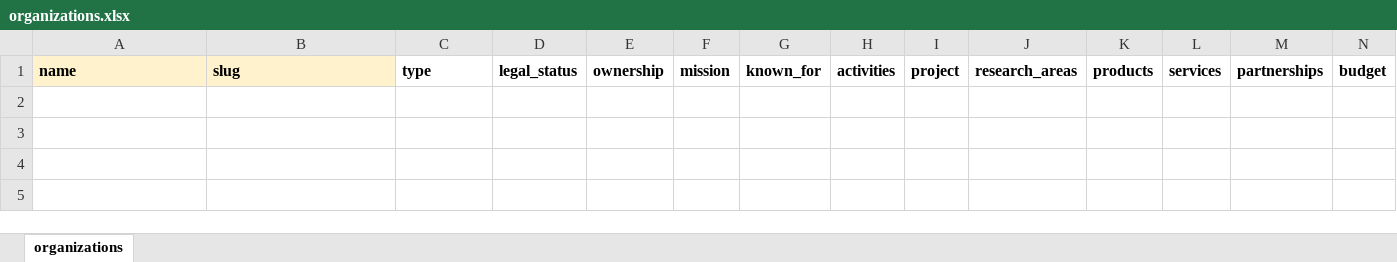
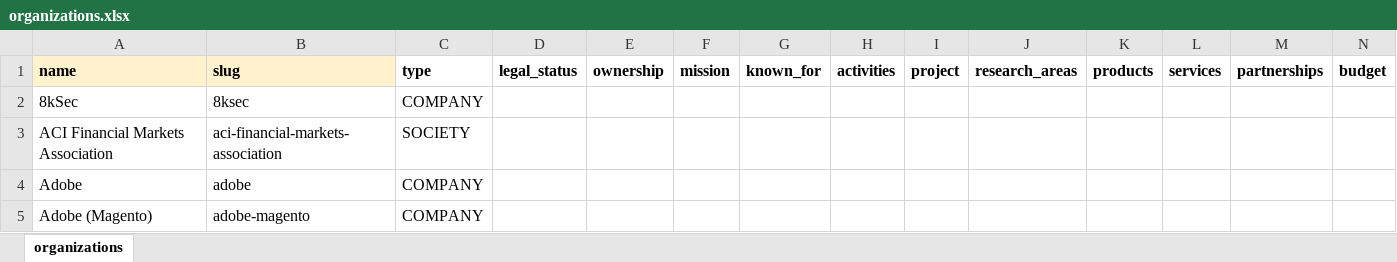
Before and after one commit to Bildyx/Bildyx, an Excel workbook: apps/api/data/excel_templates/organizations.xlsx, sheet organizations, drawn as a sheet; only a part is shown; values as stored, in another font and other column widths than the file's, no borders; rows hold the shown columns only; the diff names each change by its address in the sheet, - before the commit and + after, or states it on an @@ line.

```diff
--- a/apps/api/data/excel_templates/organizations.xlsx (sheet organizations)
+++ b/apps/api/data/excel_templates/organizations.xlsx (sheet organizations)
+row 2: 8kSec | 8ksec | COMPANY
+row 3: ACI Financial Markets Association | aci-financial-markets-association | SOCIETY
+row 4: Adobe | adobe | COMPANY
+row 5: Adobe (Magento) | adobe-magento | COMPANY
```
Also changed, not shown: apps/api/data/excel_templates/cities.xlsx, apps/api/data/excel_templates/countries.xlsx, 23 other files.
